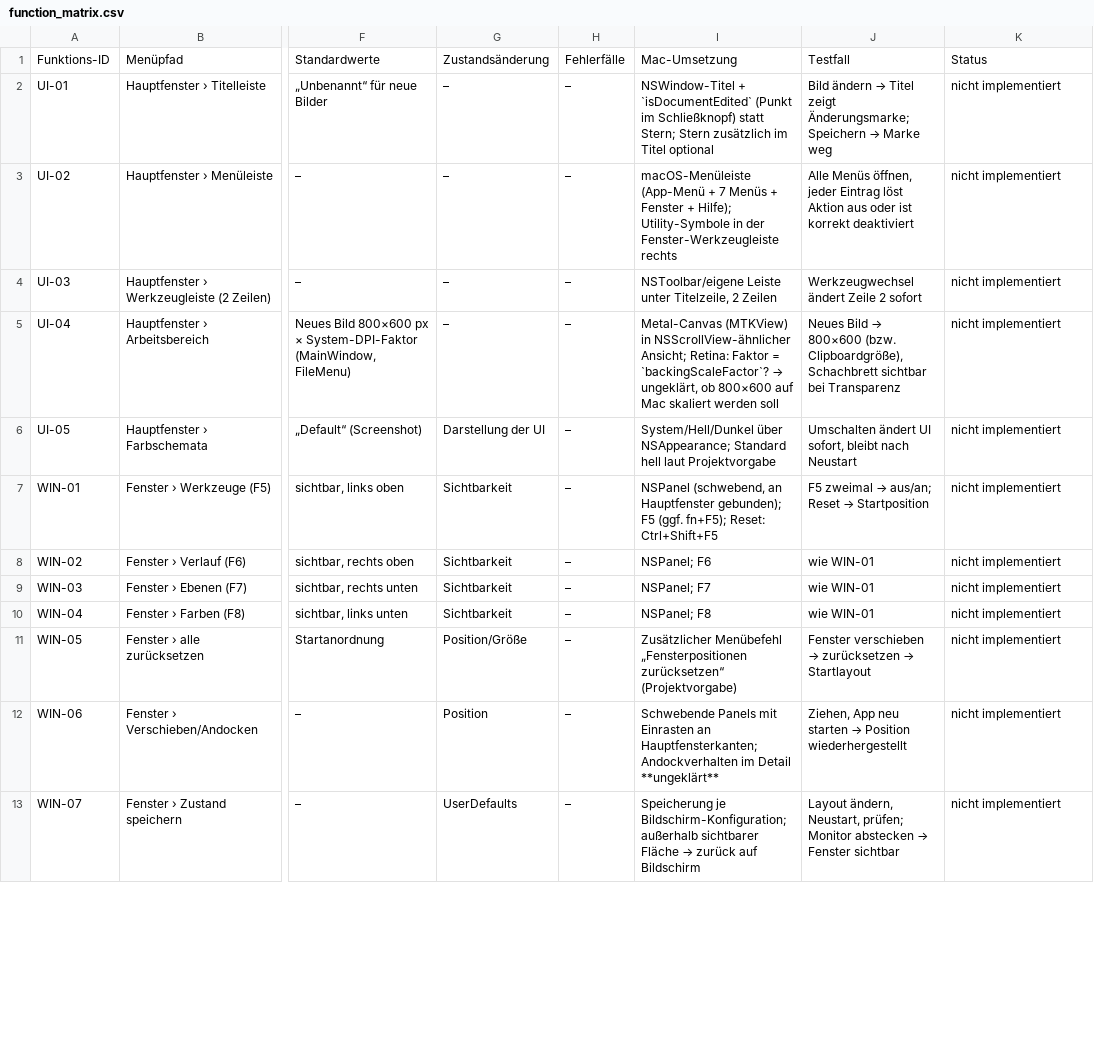
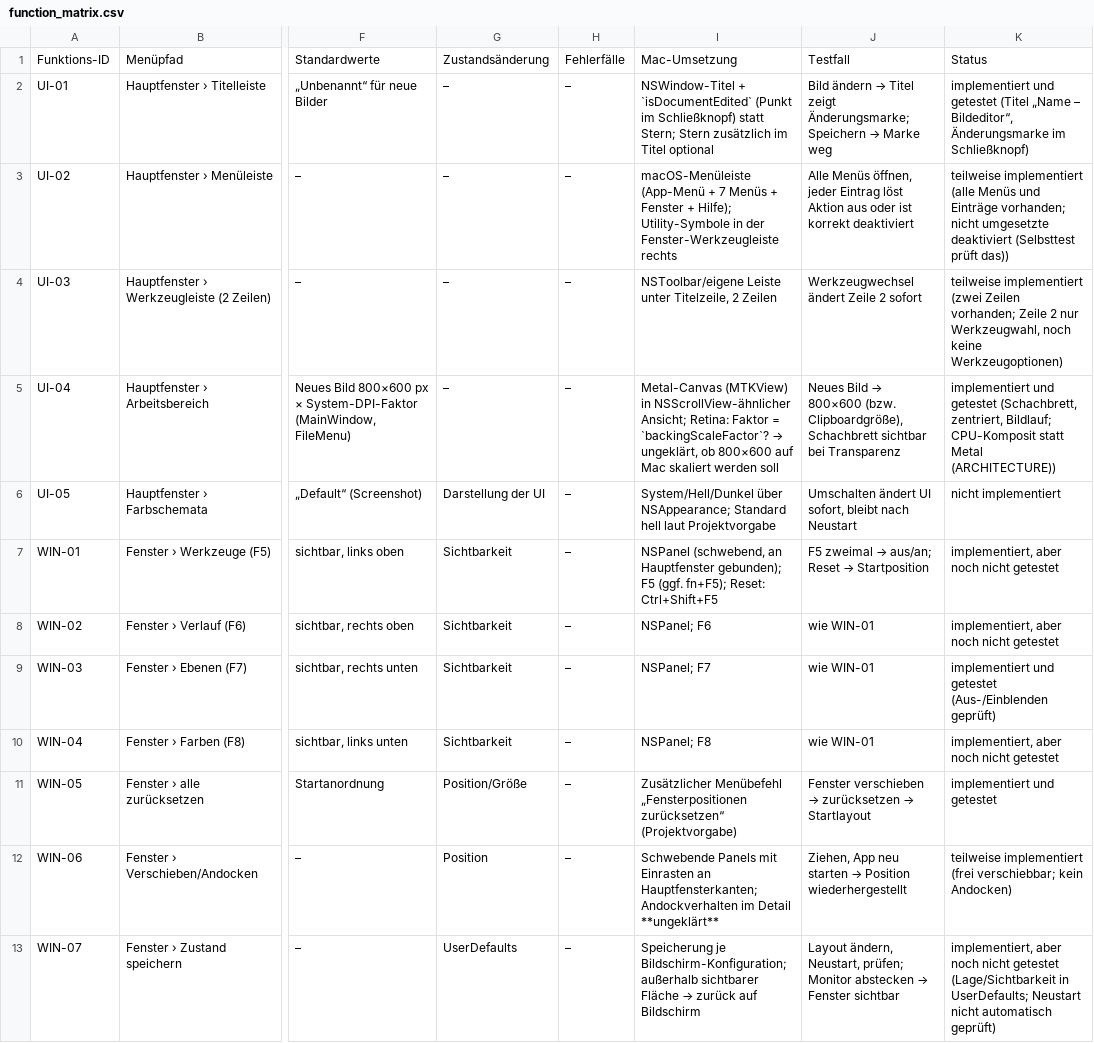
Before and after one commit to ApunktK/Bildeditor-mac, a CSV file: Documentation/function_matrix.csv, drawn as a sheet; only a part is shown, gaps mark what is left out; the diff covers the shown part only; the diff names each change by its address in the sheet, - before the commit and + after, or states it on an @@ line.

```diff
--- a/Documentation/function_matrix.csv
+++ b/Documentation/function_matrix.csv
-K2: nicht implementiert
+K2: implementiert und getestet (Titel „Name – Bildeditor“, Änderungsmarke im Schließknopf)
-K3: nicht implementiert
+K3: teilweise implementiert (alle Menüs und Einträge vorhanden; nicht umgesetzte deaktiviert (Selbsttest prüft das))
-K4: nicht implementiert
+K4: teilweise implementiert (zwei Zeilen vorhanden; Zeile 2 nur Werkzeugwahl, noch keine Werkzeugoptionen)
-K5: nicht implementiert
+K5: implementiert und getestet (Schachbrett, zentriert, Bildlauf; CPU-Komposit statt Metal (ARCHITECTURE))
-K7:K8: nicht implementiert
+K7:K8: implementiert, aber noch nicht getestet
-K9: nicht implementiert
+K9: implementiert und getestet (Aus-/Einblenden geprüft)
-K10: nicht implementiert
+K10: implementiert, aber noch nicht getestet
-K11: nicht implementiert
+K11: implementiert und getestet
-K12: nicht implementiert
+K12: teilweise implementiert (frei verschiebbar; kein Andocken)
-K13: nicht implementiert
+K13: implementiert, aber noch nicht getestet (Lage/Sichtbarkeit in UserDefaults; Neustart nicht automatisch geprüft)
```
Also changed, not shown: 93 edited cells elsewhere in this file, 5 other files.
